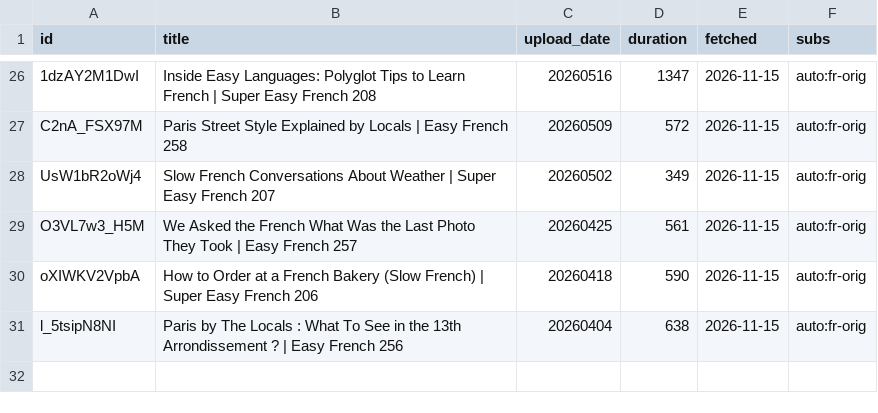
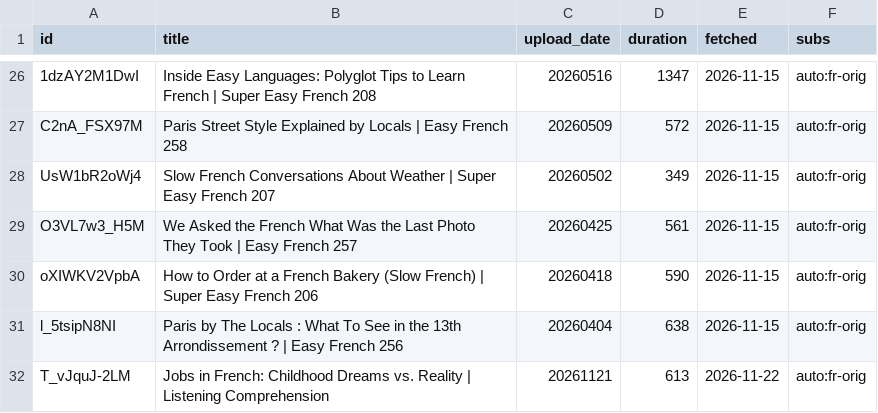
Before and after one commit to ybbarng/study-french, a TSV file: docs/youtube-channels/raw/easyfrench/meta.tsv, drawn as a sheet; only a part is shown, gaps mark what is left out.

```diff
--- a/docs/youtube-channels/raw/easyfrench/meta.tsv
+++ b/docs/youtube-channels/raw/easyfrench/meta.tsv
@@ -31 +31,2 @@ oXIWKV2VpbA	How to Order at a French Bakery (Slow French) | Super Easy French 20
 l_5tsipN8NI	Paris by The Locals : What To See in the 13th Arrondissement ? | Easy French 256	20260404	638	2026-11-15	auto:fr-orig
+T_vJquJ-2LM	Jobs in French: Childhood Dreams vs. Reality | Listening Comprehension	20261121	613	2026-11-22	auto:fr-orig
```
Also changed, not shown: docs/youtube-channels/raw/dailylang/meta.tsv, docs/youtube-channels/raw/frenchfacile/meta.tsv, 6 other files.
